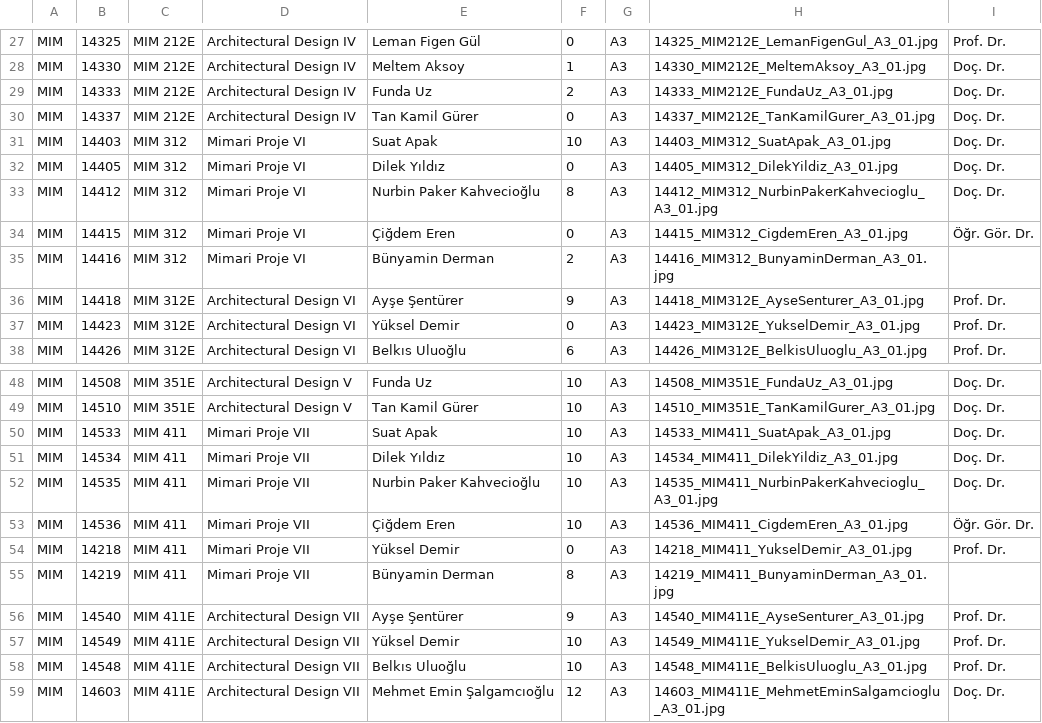
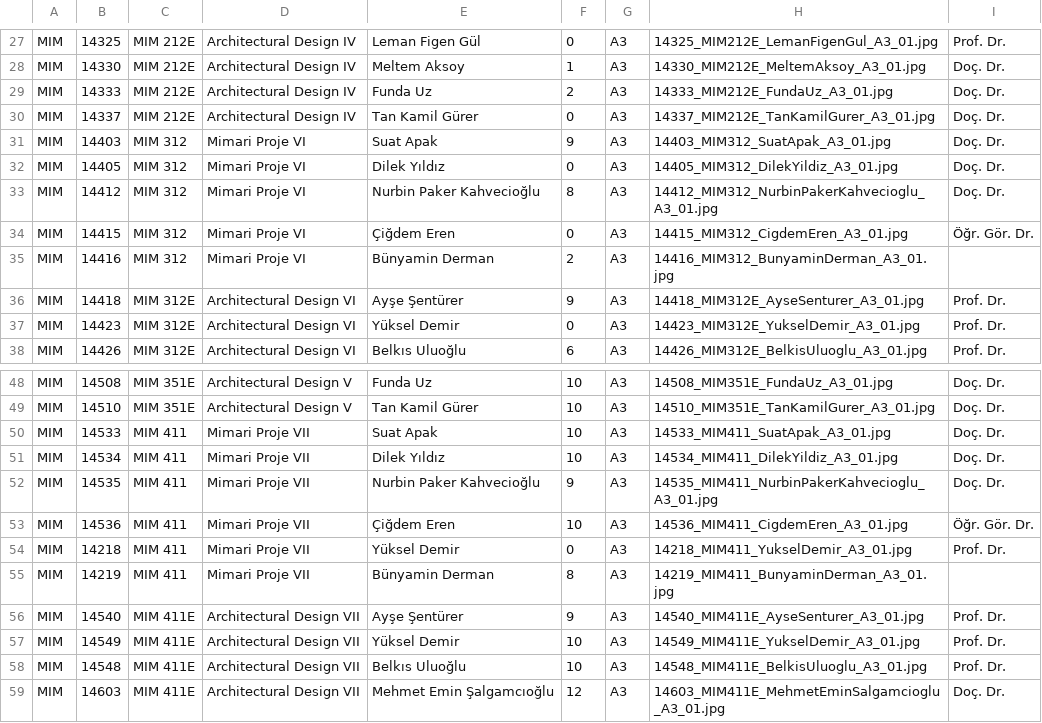
Before and after one commit to mugehalici/Projects_2021-2022_Fall, a TSV file: dataFinal.tsv, drawn as a sheet; only a part is shown, gaps mark what is left out.

```diff
--- a/dataFinal.tsv
+++ b/dataFinal.tsv
@@ -30,3 +30,3 @@ MIM	14333	MIM 212E	Architectural Design IV	Funda Uz	2	A3	14333_MIM212E_FundaUz_A
 MIM	14337	MIM 212E	Architectural Design IV	Tan Kamil Gürer	0	A3	14337_MIM212E_TanKamilGurer_A3_01.jpg	Doç. Dr.
-MIM	14403	MIM 312	Mimari Proje VI	Suat Apak	10	A3	14403_MIM312_SuatApak_A3_01.jpg	Doç. Dr.
+MIM	14403	MIM 312	Mimari Proje VI	Suat Apak	9	A3	14403_MIM312_SuatApak_A3_01.jpg	Doç. Dr.
 MIM	14405	MIM 312	Mimari Proje VI	Dilek Yıldız	0	A3	14405_MIM312_DilekYildiz_A3_01.jpg	Doç. Dr.
@@ -51,3 +51,3 @@ MIM	14533	MIM 411	Mimari Proje VII	Suat Apak	10	A3	14533_MIM411_SuatApak_A3_01.j
 MIM	14534	MIM 411	Mimari Proje VII	Dilek Yıldız	10	A3	14534_MIM411_DilekYildiz_A3_01.jpg	Doç. Dr.
-MIM	14535	MIM 411	Mimari Proje VII	Nurbin Paker Kahvecioğlu	10	A3	14535_MIM411_NurbinPakerKahvecioglu_A3_01.jpg	Doç. Dr.
+MIM	14535	MIM 411	Mimari Proje VII	Nurbin Paker Kahvecioğlu	9	A3	14535_MIM411_NurbinPakerKahvecioglu_A3_01.jpg	Doç. Dr.
 MIM	14536	MIM 411	Mimari Proje VII	Çiğdem Eren	10	A3	14536_MIM411_CigdemEren_A3_01.jpg	Öğr. Gör. Dr.
```
Also changed, not shown: 12 other files.
